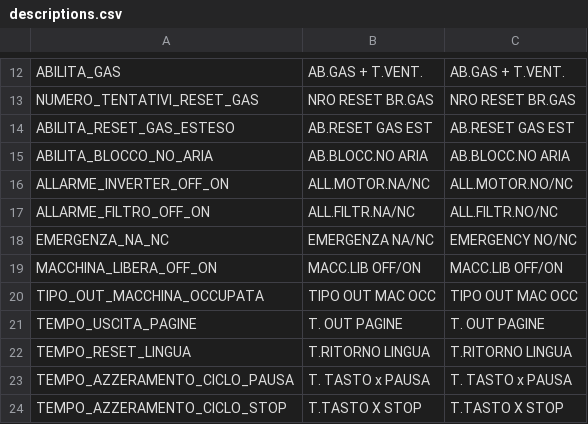
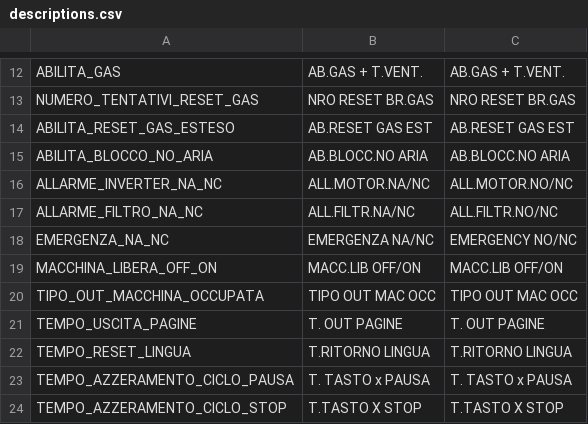
Before and after one commit to HSW-Bologna/lavatrice-pcb-teknight, a CSV file: assets/translations/parmac/descriptions.csv, drawn as a sheet; only a part is shown, gaps mark what is left out.

```diff
--- a/assets/translations/parmac/descriptions.csv
+++ b/assets/translations/parmac/descriptions.csv
@@ -15,4 +15,4 @@ ABILITA_RESET_GAS_ESTESO; AB.RESET GAS EST; AB.RESET GAS EST
 ABILITA_BLOCCO_NO_ARIA; AB.BLOCC.NO ARIA; AB.BLOCC.NO ARIA
-ALLARME_INVERTER_OFF_ON; ALL.MOTOR.NA/NC; ALL.MOTOR.NO/NC
-ALLARME_FILTRO_OFF_ON; ALL.FILTR.NA/NC; ALL.FILTR.NO/NC
+ALLARME_INVERTER_NA_NC; ALL.MOTOR.NA/NC; ALL.MOTOR.NO/NC
+ALLARME_FILTRO_NA_NC; ALL.FILTR.NA/NC; ALL.FILTR.NO/NC
 EMERGENZA_NA_NC; EMERGENZA NA/NC; EMERGENCY NO/NC
```
Also changed, not shown: 15 other files.
